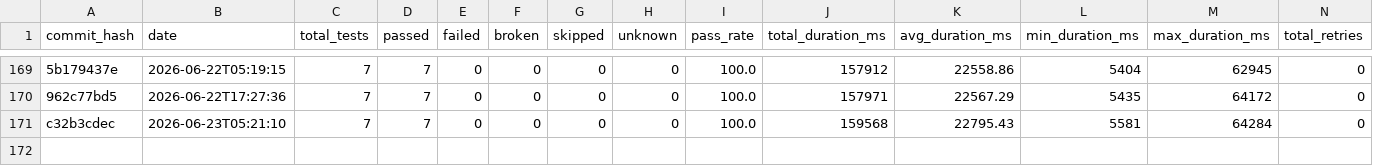
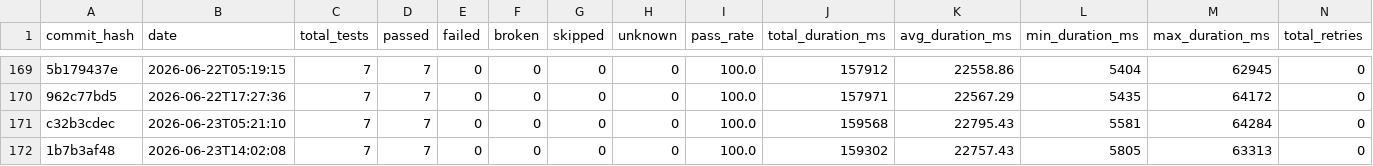
Before and after one commit to status-im/status-app-benchmarks, a CSV file: data/summary_metrics.csv, drawn as a sheet; only a part is shown, gaps mark what is left out; rows hold the shown columns only; the diff names each change by its address in the sheet, - before the commit and + after, or states it on an @@ line.

```diff
--- a/data/summary_metrics.csv
+++ b/data/summary_metrics.csv
+row 172: 1b7b3af48 | 2026-06-23T14:02:08 | 7 | 7 | 0 | 0 | 0 | 0 | 100.0 | 159302 | 22757.43 | 5805 | 63313 | 0
```
Also changed, not shown: data/performance_metrics.csv, 5 other files.
